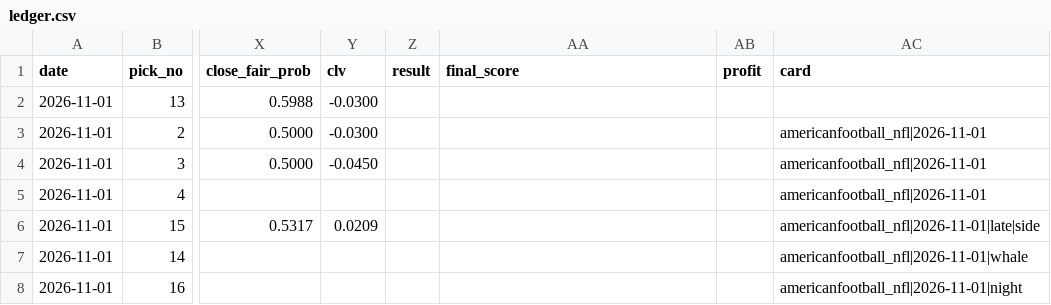
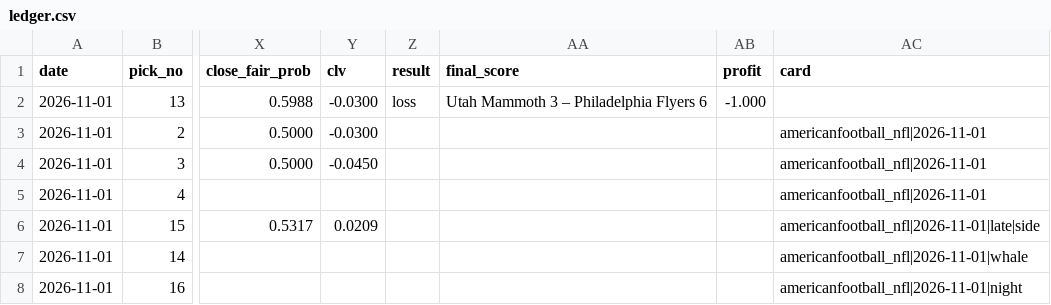
Before and after one commit to StampedPicks/stamped-picks, a CSV file: data/ledger.csv, drawn as a sheet; only a part is shown, gaps mark what is left out; the diff names each change by its address in the sheet, - before the commit and + after, or states it on an @@ line.

Commit message:
ledger 2026-11-01T23:51Z

```diff
--- a/data/ledger.csv
+++ b/data/ledger.csv
-Z2 (result): (empty)
+Z2 (result): loss
-AA2 (final_score): (empty)
+AA2 (final_score): Utah Mammoth 3 – Philadelphia Flyers 6
-AB2 (profit): (empty)
+AB2 (profit): -1.000
```
Also changed, not shown: 4 other files.
